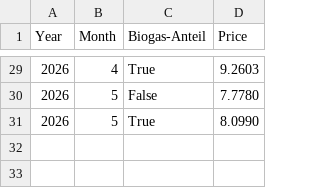
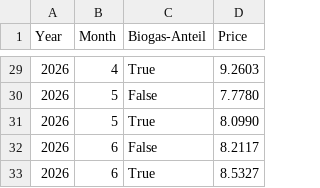
Before and after one commit to Andimg/we_optimaaktiv, a CSV file: naturalgas_prices.csv, drawn as a sheet; only a part is shown, gaps mark what is left out; the diff names each change by its address in the sheet, - before the commit and + after, or states it on an @@ line.

Commit message:
Add June 2026 natural gas prices data

```diff
--- a/naturalgas_prices.csv
+++ b/naturalgas_prices.csv
+row 32: 2026 | 6 | False | 8.2117
+row 33: 2026 | 6 | True | 8.5327
```
